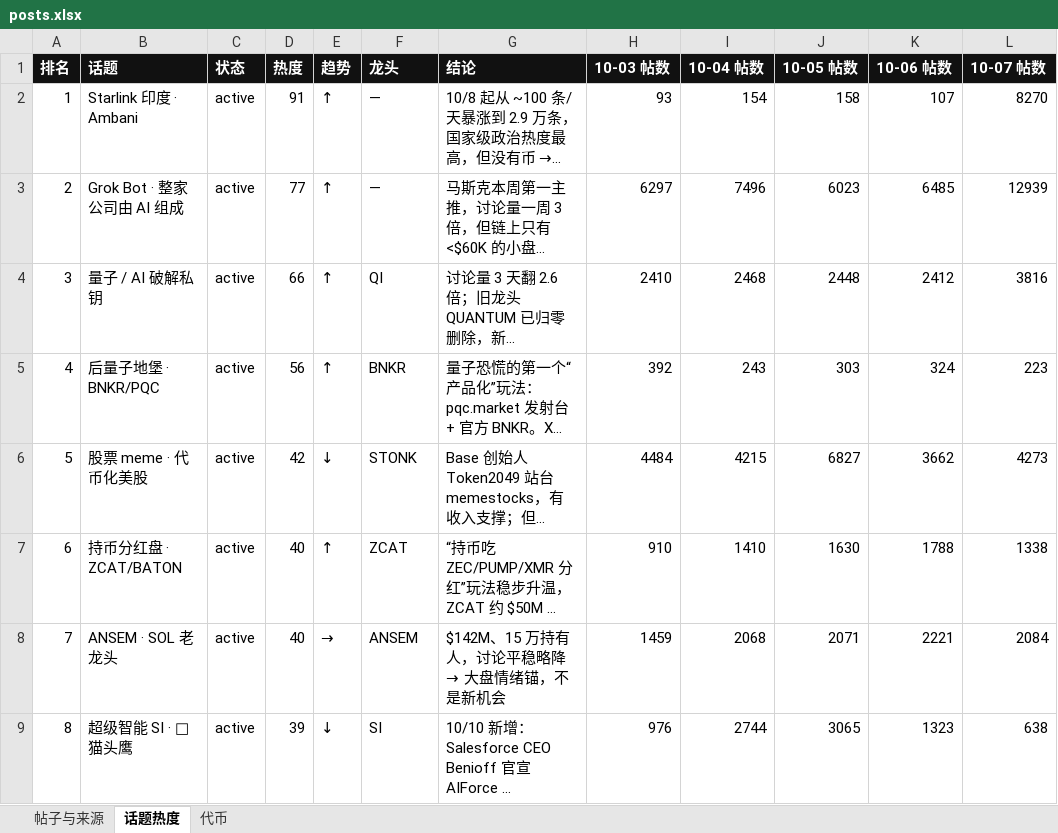
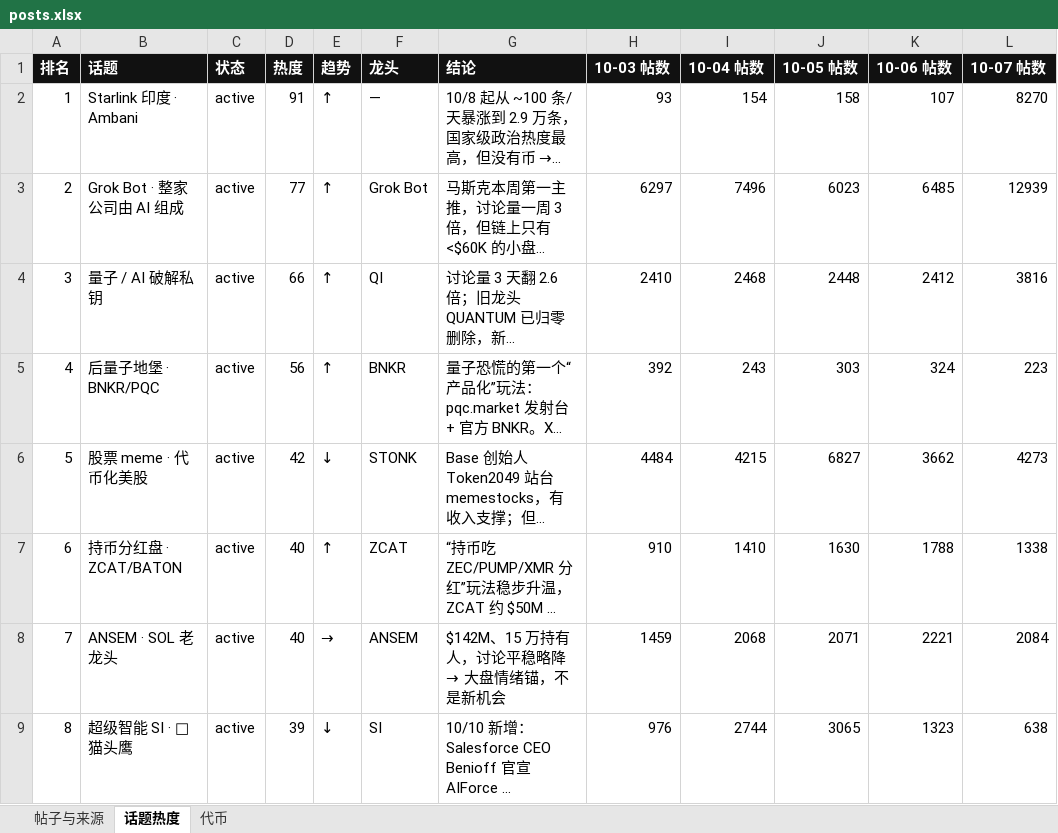
Before and after one commit to KiddyaKid/alpha-dashboard, an Excel workbook: posts.xlsx, sheet 话题热度, drawn as a sheet; only a part is shown; long unchanged cells end in …; values as stored, in another font and other column widths than the file's, no borders; the diff names each change by its address in the sheet, - before the commit and + after, or states it on an @@ line.

```diff
--- a/posts.xlsx (sheet 话题热度)
+++ b/posts.xlsx (sheet 话题热度)
-F3 (龙头): —
+F3 (龙头): Grok Bot
```
Also changed, not shown: sheet 代币, 2 other files.
